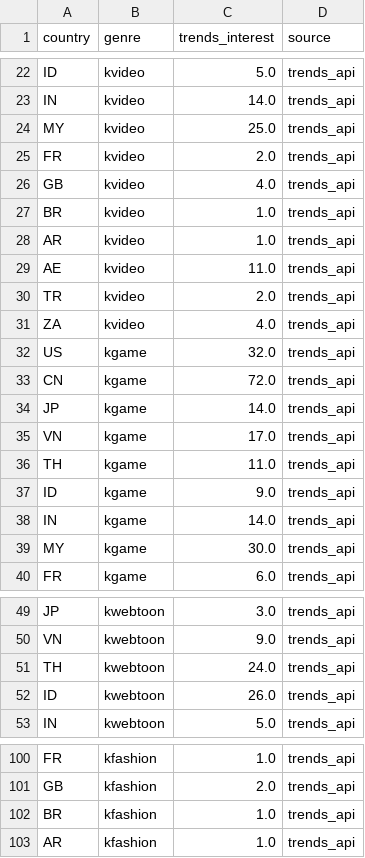
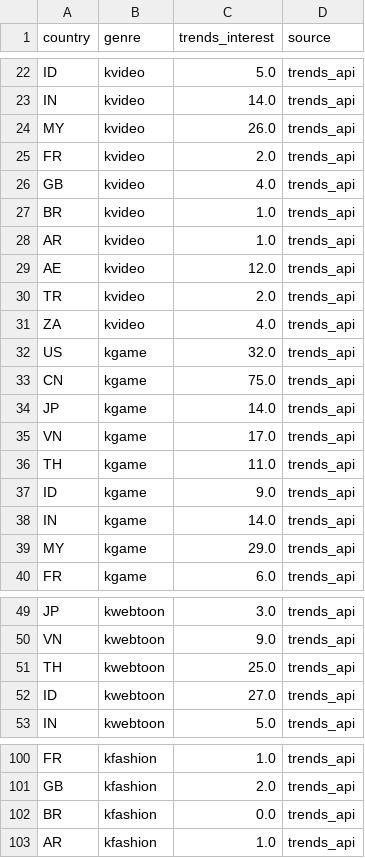
Before and after one commit to jason-j-kim/kwci-dashboard, a CSV file: data/raw/2026-06-28_trends_metrics.csv, drawn as a sheet; only a part is shown, gaps mark what is left out.

```diff
--- a/data/raw/2026-06-28_trends_metrics.csv
+++ b/data/raw/2026-06-28_trends_metrics.csv
@@ -23,3 +23,3 @@ ID,kvideo,5.0,trends_api
 IN,kvideo,14.0,trends_api
-MY,kvideo,25.0,trends_api
+MY,kvideo,26.0,trends_api
 FR,kvideo,2.0,trends_api
@@ -28,3 +28,3 @@ BR,kvideo,1.0,trends_api
 AR,kvideo,1.0,trends_api
-AE,kvideo,11.0,trends_api
+AE,kvideo,12.0,trends_api
 TR,kvideo,2.0,trends_api
@@ -32,3 +32,3 @@ ZA,kvideo,4.0,trends_api
 US,kgame,32.0,trends_api
-CN,kgame,72.0,trends_api
+CN,kgame,75.0,trends_api
 JP,kgame,14.0,trends_api
@@ -38,3 +38,3 @@ ID,kgame,9.0,trends_api
 IN,kgame,14.0,trends_api
-MY,kgame,30.0,trends_api
+MY,kgame,29.0,trends_api
 FR,kgame,6.0,trends_api
@@ -50,4 +50,4 @@ JP,kwebtoon,3.0,trends_api
 VN,kwebtoon,9.0,trends_api
-TH,kwebtoon,24.0,trends_api
-ID,kwebtoon,26.0,trends_api
+TH,kwebtoon,25.0,trends_api
+ID,kwebtoon,27.0,trends_api
 IN,kwebtoon,5.0,trends_api
@@ -101,3 +101,3 @@ FR,kfashion,1.0,trends_api
 GB,kfashion,2.0,trends_api
-BR,kfashion,1.0,trends_api
+BR,kfashion,0.0,trends_api
 AR,kfashion,1.0,trends_api
```
Also changed, not shown: data/output/2026-06-28_kwci_country.csv, data/output/2026-06-28_kwci_domain.csv, 10 other files.
